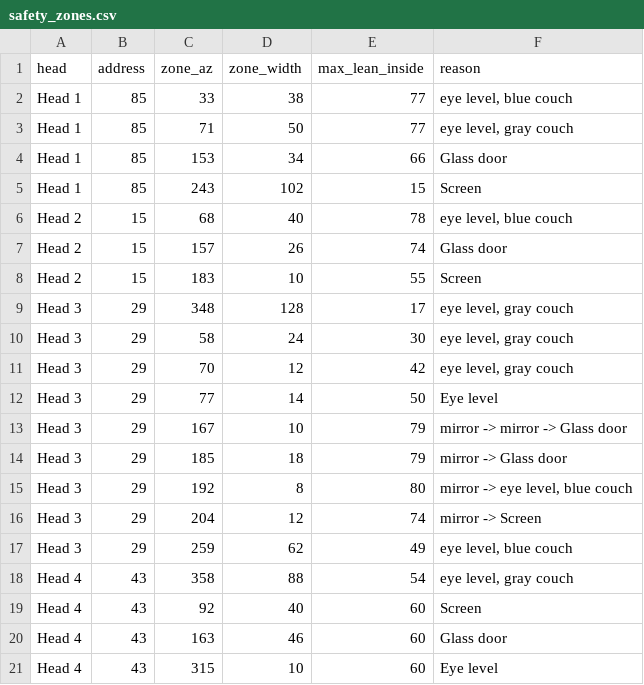
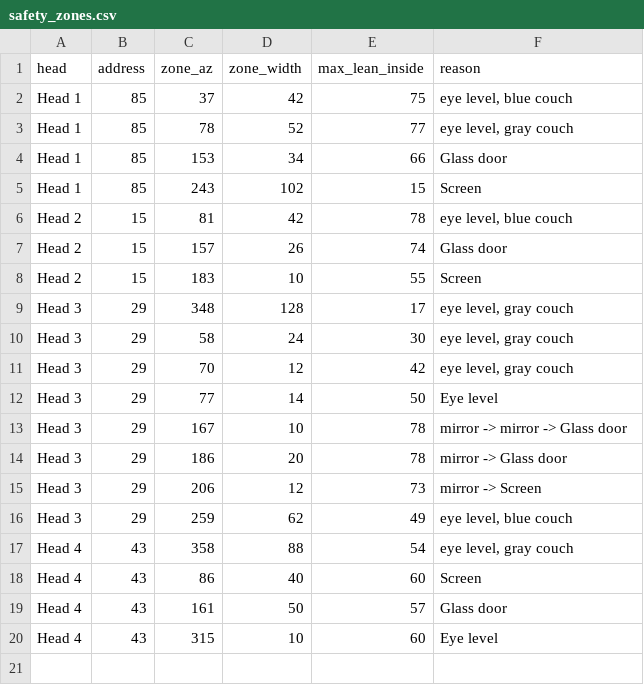
Before and after one commit to neystalgic/ney-show-rig, a CSV file: dmx/safety/safety_zones.csv, drawn as a sheet.

```diff
--- a/dmx/safety/safety_zones.csv
+++ b/dmx/safety/safety_zones.csv
@@ -1,7 +1,7 @@
 head,address,zone_az,zone_width,max_lean_inside,reason
-Head 1,85,33,38,77,"eye level, blue couch"
-Head 1,85,71,50,77,"eye level, gray couch"
+Head 1,85,37,42,75,"eye level, blue couch"
+Head 1,85,78,52,77,"eye level, gray couch"
 Head 1,85,153,34,66,Glass door
 Head 1,85,243,102,15,Screen
-Head 2,15,68,40,78,"eye level, blue couch"
+Head 2,15,81,42,78,"eye level, blue couch"
 Head 2,15,157,26,74,Glass door
@@ -12,10 +12,9 @@ Head 3,29,70,12,42,"eye level, gray couch"
 Head 3,29,77,14,50,Eye level
-Head 3,29,167,10,79,mirror -> mirror -> Glass door
-Head 3,29,185,18,79,mirror -> Glass door
-Head 3,29,192,8,80,"mirror -> eye level, blue couch"
-Head 3,29,204,12,74,mirror -> Screen
+Head 3,29,167,10,78,mirror -> mirror -> Glass door
+Head 3,29,186,20,78,mirror -> Glass door
+Head 3,29,206,12,73,mirror -> Screen
 Head 3,29,259,62,49,"eye level, blue couch"
 Head 4,43,358,88,54,"eye level, gray couch"
-Head 4,43,92,40,60,Screen
-Head 4,43,163,46,60,Glass door
+Head 4,43,86,40,60,Screen
+Head 4,43,161,50,57,Glass door
 Head 4,43,315,10,60,Eye level
```
Also changed, not shown: 5 other files.
